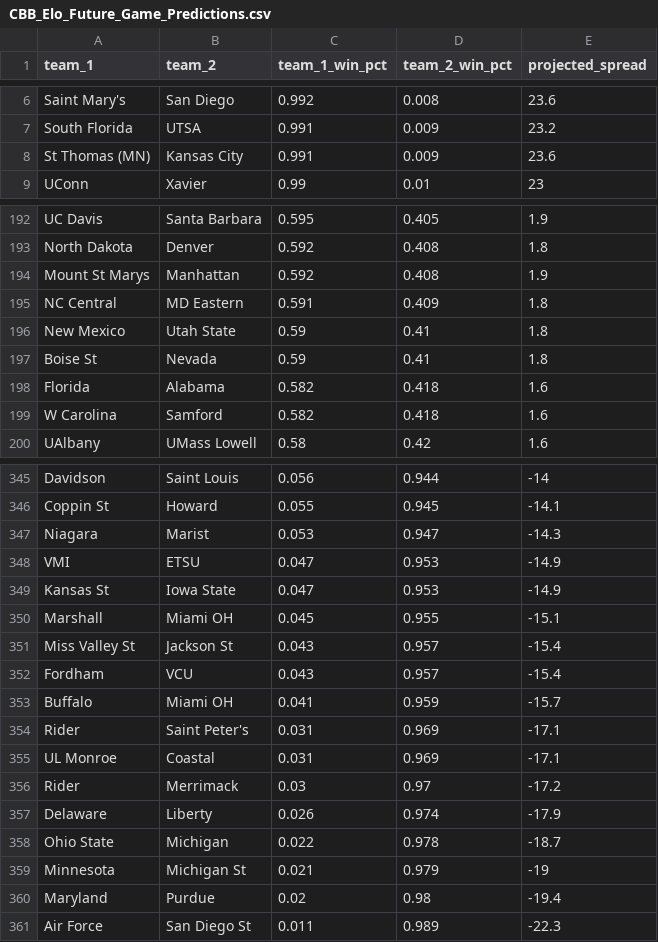
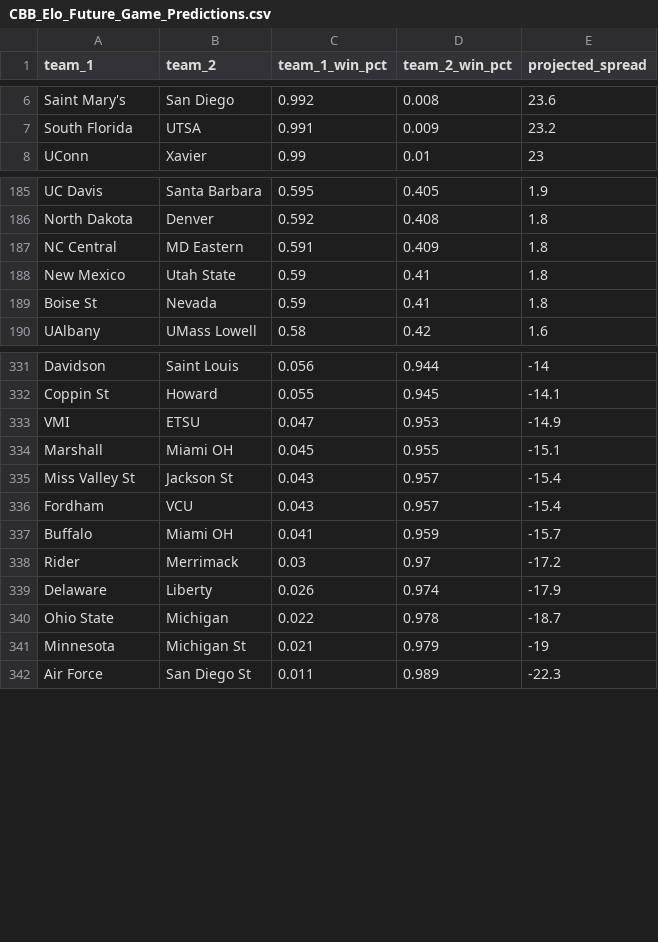
Before and after one commit to lukecassada05-eng/lukecassada.github.io, a CSV file: CBB/data/CBB_Elo_Future_Game_Predictions.csv, drawn as a sheet; only a part is shown, gaps mark what is left out; removed rows and columns are numbered as before the commit, all else as after; the diff covers the shown part only; the diff names each change by its address in the sheet, - before the commit and + after, or states it on an @@ line.

```diff
--- a/CBB/data/CBB_Elo_Future_Game_Predictions.csv
+++ b/CBB/data/CBB_Elo_Future_Game_Predictions.csv
-row 8: St Thomas (MN) | Kansas City | 0.991 | 0.009 | 23.6
-row 194: Mount St Marys | Manhattan | 0.592 | 0.408 | 1.9
-row 198: Florida | Alabama | 0.582 | 0.418 | 1.6
-row 199: W Carolina | Samford | 0.582 | 0.418 | 1.6
-row 347: Niagara | Marist | 0.053 | 0.947 | -14.3
-row 349: Kansas St | Iowa State | 0.047 | 0.953 | -14.9
-row 354: Rider | Saint Peter's | 0.031 | 0.969 | -17.1
-row 355: UL Monroe | Coastal | 0.031 | 0.969 | -17.1
-row 360: Maryland | Purdue | 0.02 | 0.98 | -19.4
```
Also changed, not shown: 4 added rows and 14 removed rows elsewhere in this file, CBB/data/CBB_Projected_Final_Records_2026.csv, CBB/data/CBB_Projected_Records_SOS_2026.csv.
